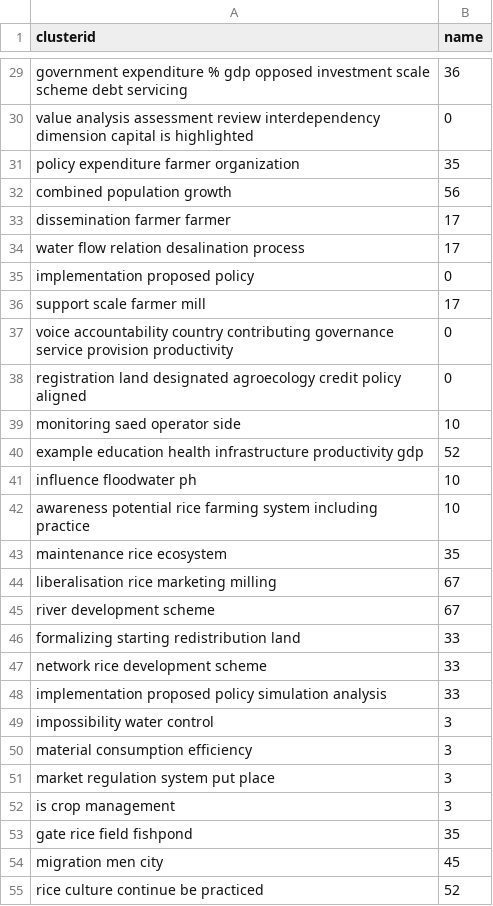
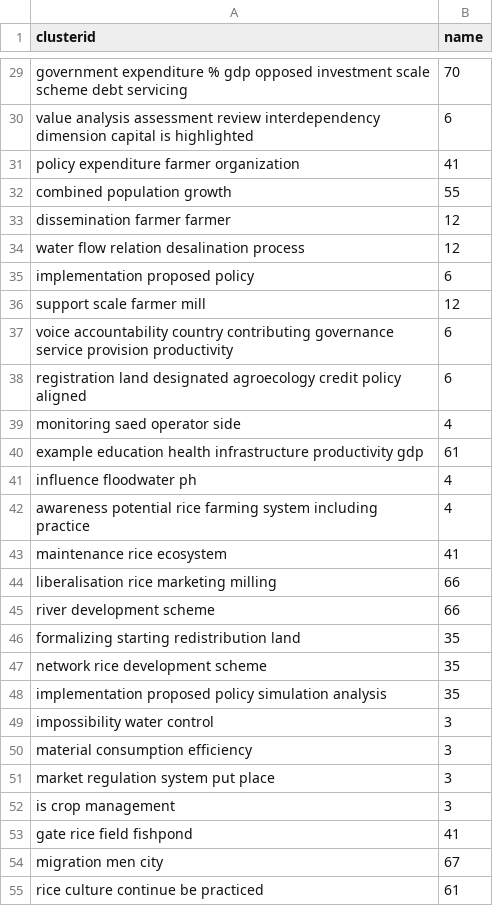
Before and after one commit to mithunpaul08/habitus_clustering_senegal_nodes, a CSV file: concept_clusterid.csv, drawn as a sheet; only a part is shown, gaps mark what is left out; the diff covers the shown part only; the diff names each change by its address in the sheet, - before the commit and + after, or states it on an @@ line.

```diff
--- a/concept_clusterid.csv
+++ b/concept_clusterid.csv
-B29 (name): 36
+B29 (name): 70
-B30 (name): 0
+B30 (name): 6
-B31 (name): 35
+B31 (name): 41
-B32 (name): 56
+B32 (name): 55
-B33:B34 (name): 17
+B33:B34 (name): 12
-B35 (name): 0
+B35 (name): 6
-B36 (name): 17
+B36 (name): 12
-B37:B38 (name): 0
+B37:B38 (name): 6
-B39 (name): 10
+B39 (name): 4
-B40 (name): 52
+B40 (name): 61
-B41:B42 (name): 10
+B41:B42 (name): 4
-B43 (name): 35
+B43 (name): 41
-B44:B45 (name): 67
+B44:B45 (name): 66
-B46:B48 (name): 33
+B46:B48 (name): 35
-B53 (name): 35
+B53 (name): 41
-B54 (name): 45
+B54 (name): 67
-B55 (name): 52
+B55 (name): 61
```
Also changed, not shown: 176 edited cells elsewhere in this file, cluster_id_cluster_name.csv, 1 other file.
